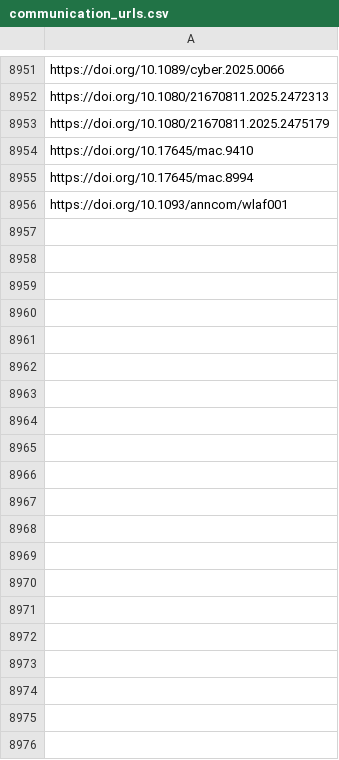
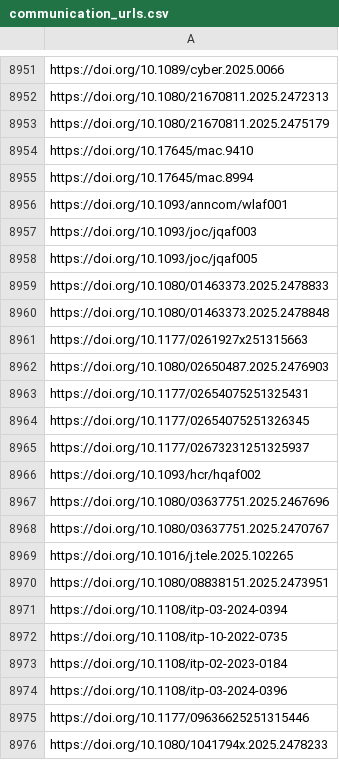
Before and after one commit to jacob-long/picnic, a CSV file: memory/communication_urls.csv, drawn as a sheet; only a part is shown, gaps mark what is left out; the diff covers the shown part only.

```diff
--- a/memory/communication_urls.csv
+++ b/memory/communication_urls.csv
@@ -8956 +8956,21 @@ https://doi.org/10.17645/mac.8994
 https://doi.org/10.1093/anncom/wlaf001
+https://doi.org/10.1093/joc/jqaf003
+https://doi.org/10.1093/joc/jqaf005
+https://doi.org/10.1080/01463373.2025.2478833
+https://doi.org/10.1080/01463373.2025.2478848
+https://doi.org/10.1177/0261927x251315663
+https://doi.org/10.1080/02650487.2025.2476903
+https://doi.org/10.1177/02654075251325431
+https://doi.org/10.1177/02654075251326345
+https://doi.org/10.1177/02673231251325937
+https://doi.org/10.1093/hcr/hqaf002
+https://doi.org/10.1080/03637751.2025.2467696
+https://doi.org/10.1080/03637751.2025.2470767
+https://doi.org/10.1016/j.tele.2025.102265
+https://doi.org/10.1080/08838151.2025.2473951
+https://doi.org/10.1108/itp-03-2024-0394
+https://doi.org/10.1108/itp-10-2022-0735
+https://doi.org/10.1108/itp-02-2023-0184
+https://doi.org/10.1108/itp-03-2024-0396
+https://doi.org/10.1177/09636625251315446
+https://doi.org/10.1080/1041794x.2025.2478233
```
Also changed, not shown: 54 added rows elsewhere in this file, memory/po_urls.csv, memory/politics_urls.csv, 11 other files.
